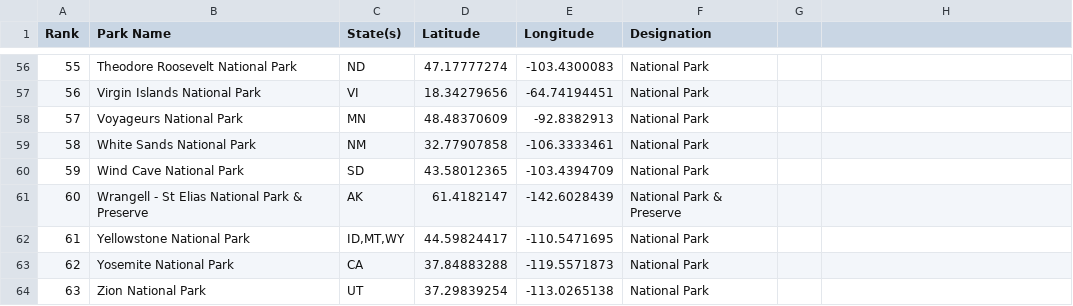
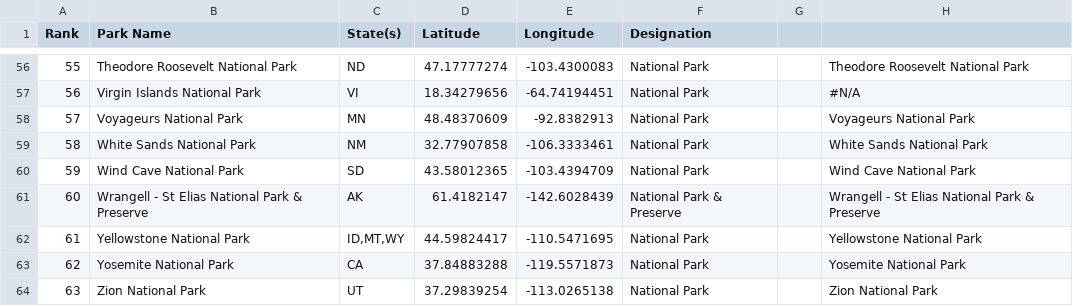
Before and after one commit to gagandeepsinghkhanuja/Data-Visualization-Projects-Tableau, a CSV file: Project3 - National Parks(USA)/Input/6 - National Parks with Geo Location and States.csv, drawn as a sheet; only a part is shown, gaps mark what is left out; the diff covers the shown part only.

Commit message:
Update 6 - National Parks with Geo Location and States.csv

```diff
--- a/Project3 - National Parks(USA)/Input/6 - National Parks with Geo Location and States.csv
+++ b/Project3 - National Parks(USA)/Input/6 - National Parks with Geo Location and States.csv
@@ -56,9 +56,9 @@ Rank,Park Name,State(s),Latitude,Longitude,Designation
-55,Theodore Roosevelt National Park,ND,47.17777274,-103.4300083,National Park
-56,Virgin Islands National Park,VI,18.34279656,-64.74194451,National Park
-57,Voyageurs National Park,MN,48.48370609,-92.8382913,National Park
-58,White Sands National Park,NM,32.77907858,-106.3333461,National Park
-59,Wind Cave National Park,SD,43.58012365,-103.4394709,National Park
-60,Wrangell - St Elias National Park & Preserve,AK,61.4182147,-142.6028439,National Park & Preserve
-61,Yellowstone National Park,"ID,MT,WY",44.59824417,-110.5471695,National Park
-62,Yosemite National Park,CA,37.84883288,-119.5571873,National Park
-63,Zion National Park,UT,37.29839254,-113.0265138,National Park
+55,Theodore Roosevelt National Park,ND,47.17777274,-103.4300083,National Park,,Theodore Roosevelt National Park
+56,Virgin Islands National Park,VI,18.34279656,-64.74194451,National Park,,#N/A
+57,Voyageurs National Park,MN,48.48370609,-92.8382913,National Park,,Voyageurs National Park
+58,White Sands National Park,NM,32.77907858,-106.3333461,National Park,,White Sands National Park
+59,Wind Cave National Park,SD,43.58012365,-103.4394709,National Park,,Wind Cave National Park
+60,Wrangell - St Elias National Park & Preserve,AK,61.4182147,-142.6028439,National Park & Preserve,,Wrangell - St Elias National Park & Preserve
+61,Yellowstone National Park,"ID,MT,WY",44.59824417,-110.5471695,National Park,,Yellowstone National Park
+62,Yosemite National Park,CA,37.84883288,-119.5571873,National Park,,Yosemite National Park
+63,Zion National Park,UT,37.29839254,-113.0265138,National Park,,Zion National Park
```
Also changed, not shown: 54 edited cells elsewhere in this file.
